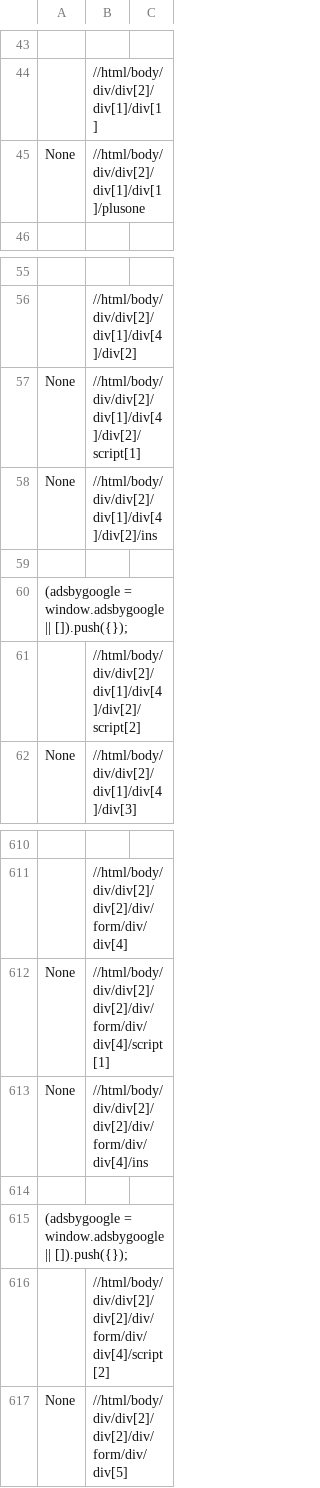
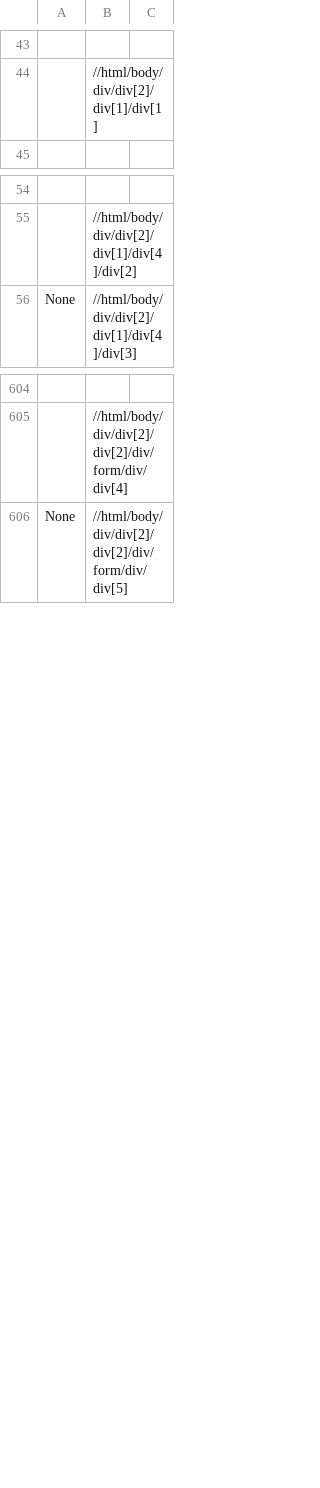
Before and after one commit to Tautvydas-coder/beutifulSoup_kuroKainos, a CSV file: xpaths.csv, drawn as a sheet; only a part is shown, gaps mark what is left out; the diff names each change by its address in the sheet, - before the commit and + after, or states it on an @@ line.

Commit message:
remove script,plusone,ins tags xpaths

```diff
--- a/xpaths.csv
+++ b/xpaths.csv
-row 45: None | //html/body/div/div[2]/div[1]/div[1]/plusone
-row 57: None | //html/body/div/div[2]/div[1]/div[4]/div[2]/script[1]
-row 58: None | //html/body/div/div[2]/div[1]/div[4]/div[2]/ins
-row 59: (empty)
-row 60: (adsbygoogle = window.adsbygoogle || []).push({});
-row 61:  | //html/body/div/div[2]/div[1]/div[4]/div[2]/script[2]
-row 612: None | //html/body/div/div[2]/div[2]/div/form/div/div[4]/script[1]
-row 613: None | //html/body/div/div[2]/div[2]/div/form/div/div[4]/ins
-row 614: (empty)
-row 615: (adsbygoogle = window.adsbygoogle || []).push({});
-row 616:  | //html/body/div/div[2]/div[2]/div/form/div/div[4]/script[2]
```
Also changed, not shown: 1 other file.
